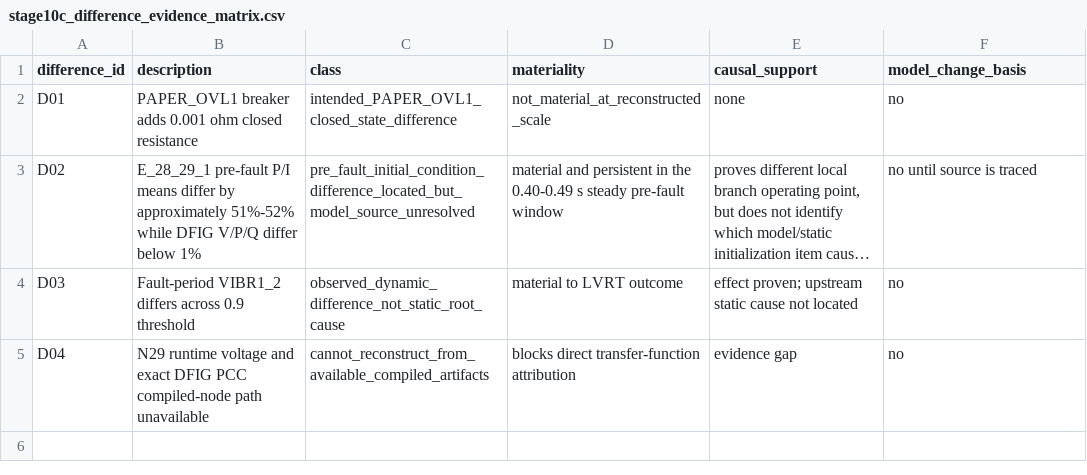
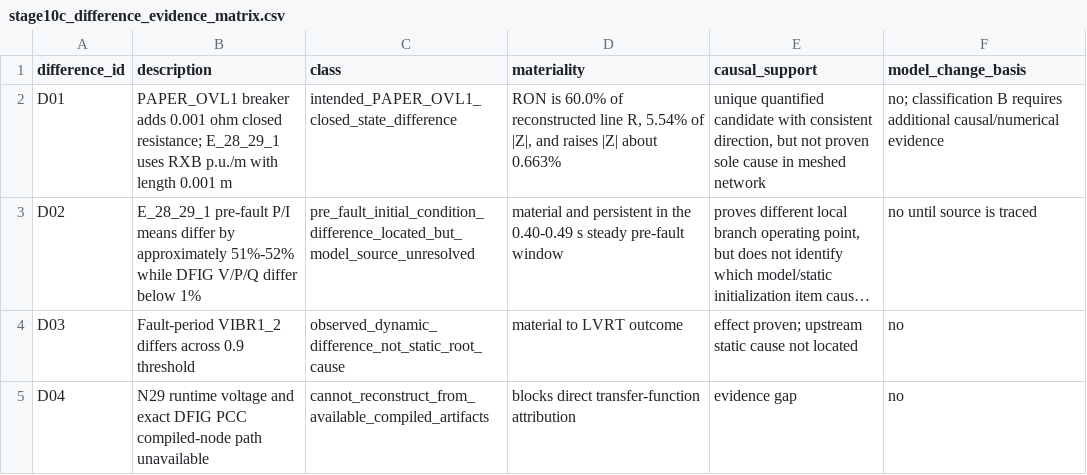
Before and after one commit to wangziwei1111/high-wind-cascading-pscad, a CSV file: data/derived/stage10c_difference_evidence_matrix.csv, drawn as a sheet; long unchanged cells end in …; the diff names each change by its address in the sheet, - before the commit and + after, or states it on an @@ line.

```diff
--- a/data/derived/stage10c_difference_evidence_matrix.csv
+++ b/data/derived/stage10c_difference_evidence_matrix.csv
-B2 (description): …ohm closed resistance
+B2 (description): …ohm closed resistance; E_28_29_1 uses RXB p.u./m with length 0.001 m
-D2 (materiality): not_material_at_reconstructed_scale
+D2 (materiality): RON is 60.0% of reconstructed line R, 5.54% of |Z|, and raises |Z| about 0.663%
-E2 (causal_support): none
+E2 (causal_support): unique quantified candidate with consistent direction, but not proven sole cause in meshed network
-F2 (model_change_basis): no
+F2 (model_change_basis): no; classification B requires additional causal/numerical evidence
```
Also changed, not shown: 11 other files.
